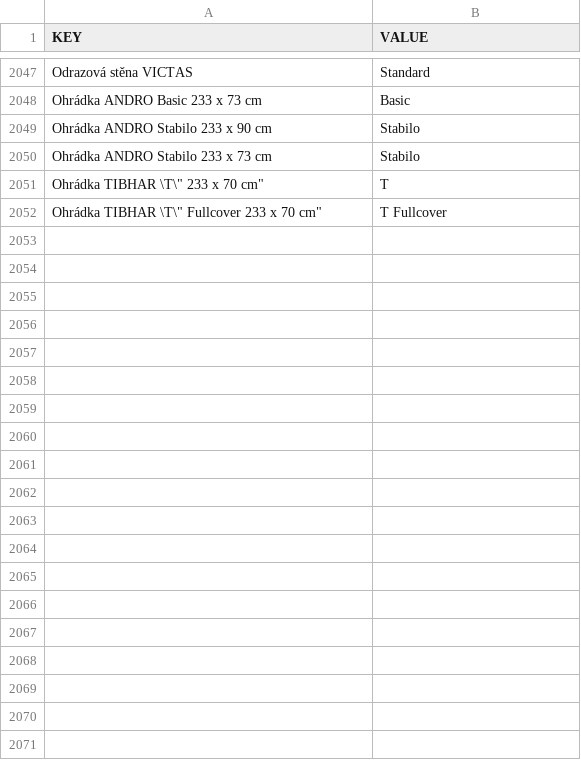
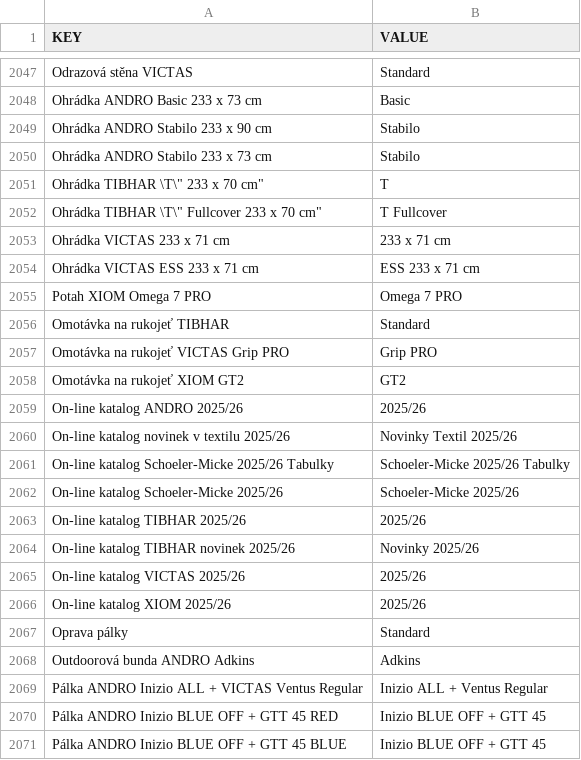
Before and after one commit to DannyJPN/PingPongEshopScraping, a CSV file: desaka_unifier/Memory/ProductModelMemory_CS.csv, drawn as a sheet; only a part is shown, gaps mark what is left out; the diff covers the shown part only.

```diff
--- a/desaka_unifier/Memory/ProductModelMemory_CS.csv
+++ b/desaka_unifier/Memory/ProductModelMemory_CS.csv
@@ -2052 +2052,20 @@
 "Ohrádka TIBHAR \"T\" Fullcover 233 x 70 cm","T Fullcover"
+"Ohrádka VICTAS 233 x 71 cm","233 x 71 cm"
+"Ohrádka VICTAS ESS 233 x 71 cm","ESS 233 x 71 cm"
+"Potah XIOM Omega 7 PRO","Omega 7 PRO"
+"Omotávka na rukojeť TIBHAR","Standard"
+"Omotávka na rukojeť VICTAS Grip PRO","Grip PRO"
+"Omotávka na rukojeť XIOM GT2","GT2"
+"On-line katalog ANDRO 2025/26","2025/26"
+"On-line katalog novinek v textilu 2025/26","Novinky Textil 2025/26"
+"On-line katalog Schoeler-Micke 2025/26 Tabulky","Schoeler-Micke 2025/26 Tabulky"
+"On-line katalog Schoeler-Micke 2025/26","Schoeler-Micke 2025/26"
+"On-line katalog TIBHAR 2025/26","2025/26"
+"On-line katalog TIBHAR novinek 2025/26","Novinky 2025/26"
+"On-line katalog VICTAS 2025/26","2025/26"
+"On-line katalog XIOM 2025/26","2025/26"
+"Oprava pálky","Standard"
+"Outdoorová bunda ANDRO Adkins","Adkins"
+"Pálka ANDRO Inizio ALL + VICTAS Ventus Regular","Inizio ALL + Ventus Regular"
+"Pálka ANDRO Inizio BLUE OFF + GTT 45 RED","Inizio BLUE OFF + GTT 45"
+"Pálka ANDRO Inizio BLUE OFF + GTT 45 BLUE","Inizio BLUE OFF + GTT 45"
```
Also changed, not shown: 36 added rows elsewhere in this file.
